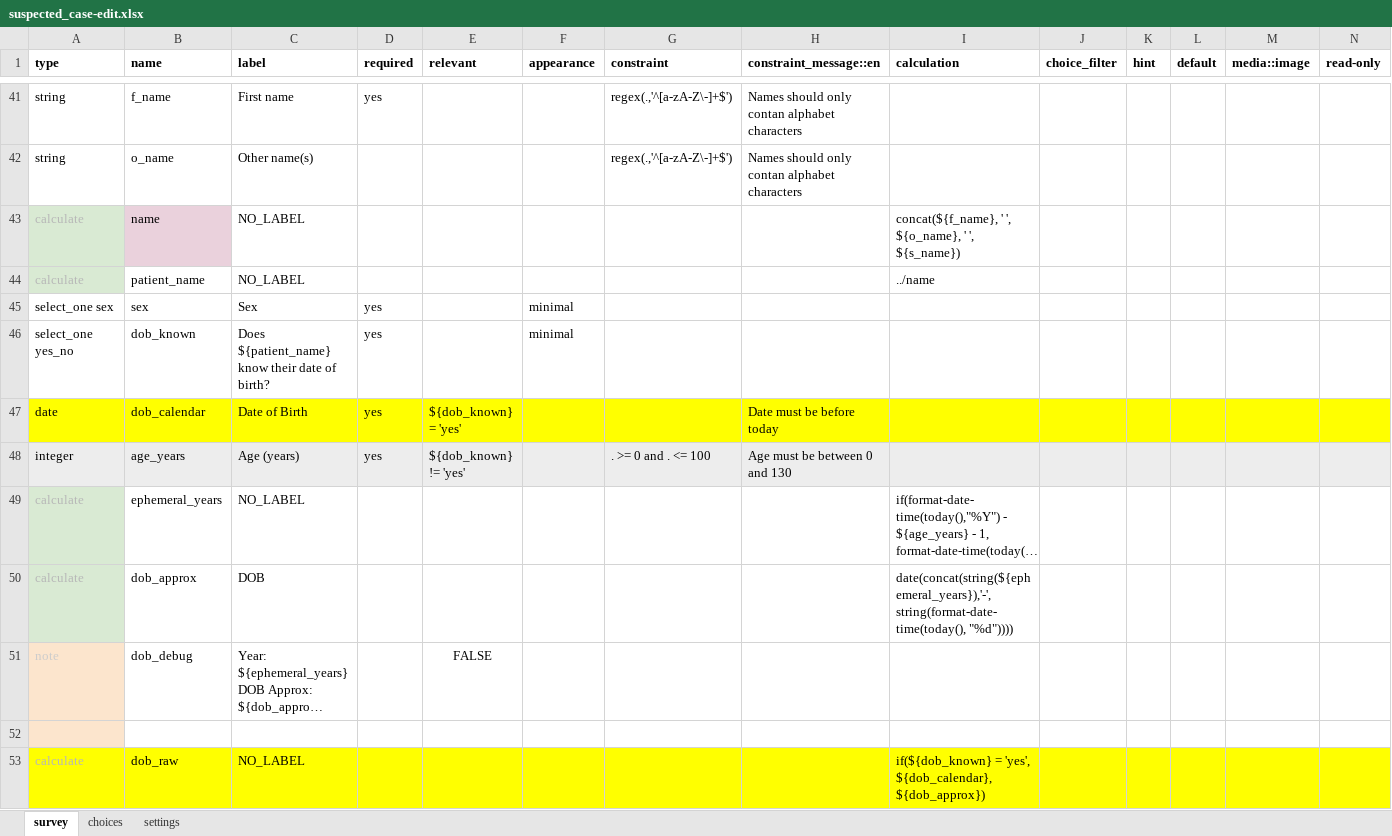
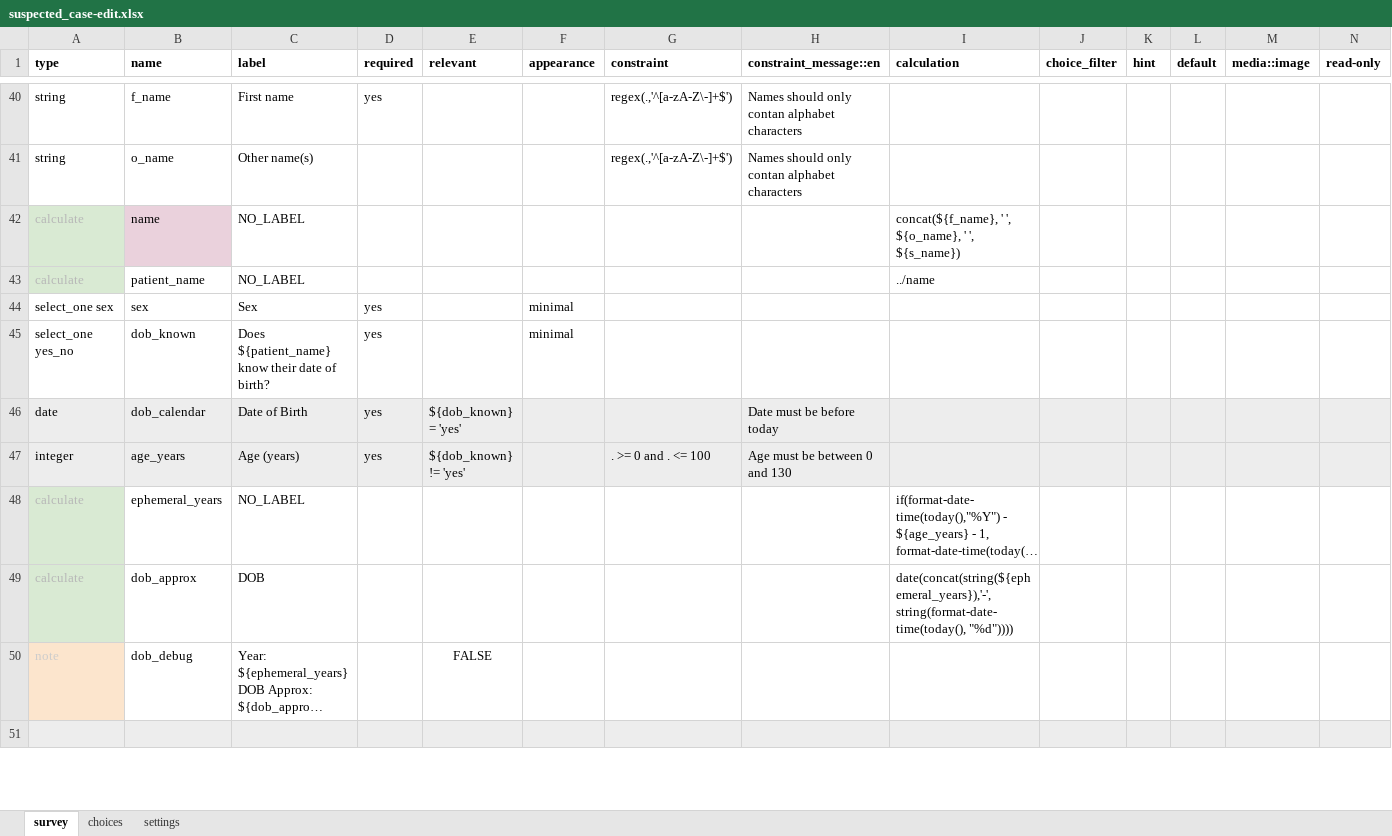
Before and after one commit to oyierp/Bodaboda_Test, an Excel workbook: config-boda-moh-ke-master/forms/contact/suspected_case-edit.xlsx, sheet survey, drawn as a sheet; only a part is shown, gaps mark what is left out; long unchanged cells end in …; values as stored, in another font and other column widths than the file's, no borders; conditional formats not drawn; removed rows and columns are numbered as before the commit, all else as after; the diff covers the shown part only; the diff names each change by its address in the sheet, - before the commit and + after, or states it on an @@ line.

```diff
--- a/config-boda-moh-ke-master/forms/contact/suspected_case-edit.xlsx (sheet survey)
+++ b/config-boda-moh-ke-master/forms/contact/suspected_case-edit.xlsx (sheet survey)
-A46:N46 fill: #FFFF00
+A46:N46 fill: #EDEDED
-A51 fill: #FCE5CD
+A51 fill: #EDEDED
-B51:N51 fill: none
+B51:N51 fill: #EDEDED
-row 53: calculate | dob_raw | NO_LABEL |  |  |  |  |  | if(${dob_known} = 'yes', ${dob_calendar},${dob_approx})
```
Also changed, not shown: 5 removed rows, 1 moved row, 22 edited cells and cell formats elsewhere in this sheet, sheet choices, sheet settings, formulas that keep their value, config-boda-moh-ke-master/forms/contact/suspected_case-create.xlsx.
